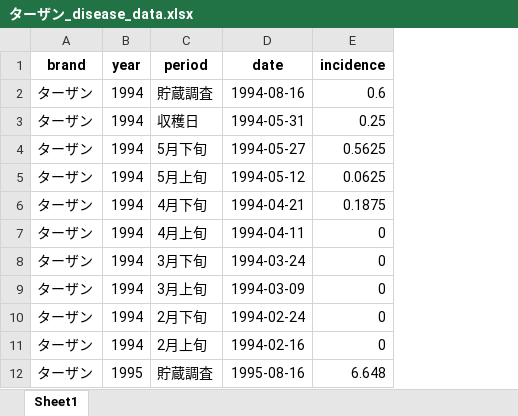
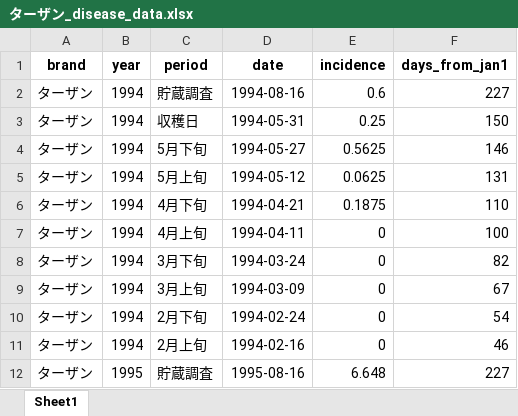
Before and after one commit to Rintaro110/onion, an Excel workbook: results_it/ターザン_disease_data.xlsx, sheet Sheet1, drawn as a sheet; only a part is shown; values as stored, in another font and other column widths than the file's, no borders; the diff names each change by its address in the sheet, - before the commit and + after, or states it on an @@ line.

```diff
--- a/results_it/ターザン_disease_data.xlsx (sheet Sheet1)
+++ b/results_it/ターザン_disease_data.xlsx (sheet Sheet1)
+column F (days_from_jan1), rows 2-12: 227 | 150 | 146 | 131 | 110 | 100 | 82 | 67 | 54 | 46 | 227
```
Also changed, not shown: results_it/1994to2023_weather_data.xlsx, results_it/merged_features.xlsx, 9 other files.
